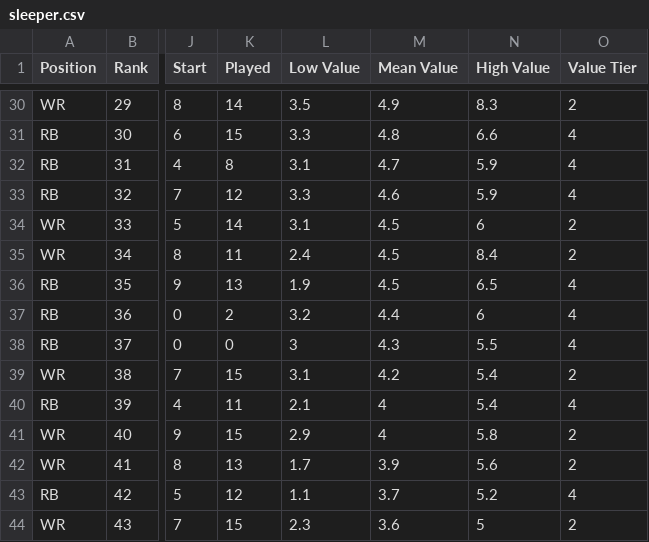
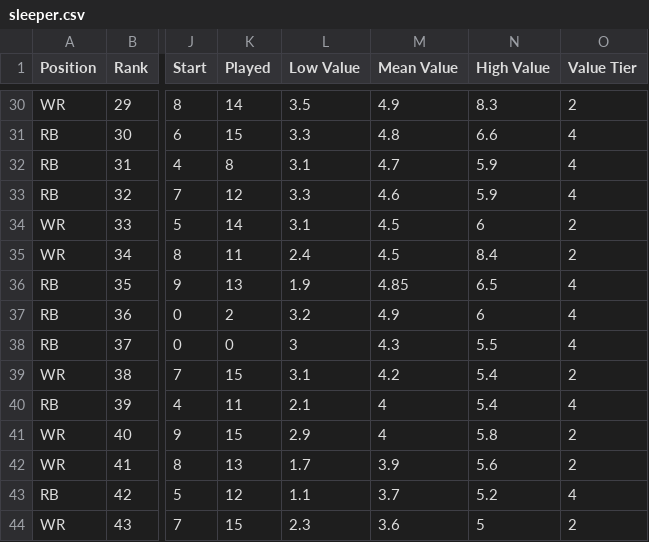
Before and after one commit to tc216997/draftsheet, a CSV file: sleeper.csv, drawn as a sheet; only a part is shown, gaps mark what is left out; the diff names each change by its address in the sheet, - before the commit and + after, or states it on an @@ line.

```diff
--- a/sleeper.csv
+++ b/sleeper.csv
-M36 (Mean Value): 4.5
+M36 (Mean Value): 4.85
-M37 (Mean Value): 4.4
+M37 (Mean Value): 4.9
```
Also changed, not shown: yahoo.csv, 10 other files.
